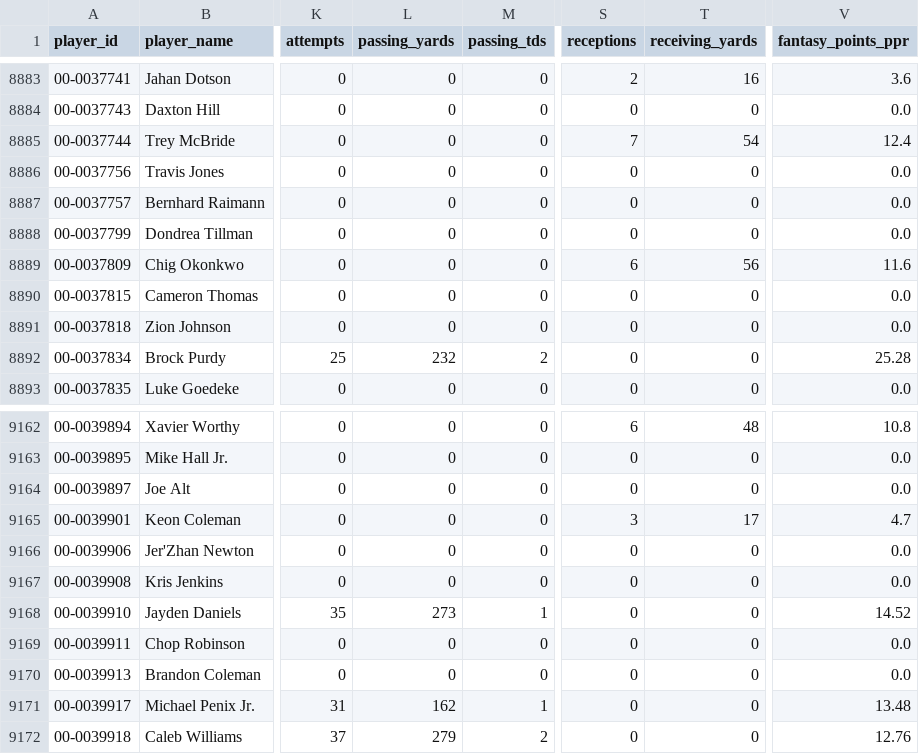
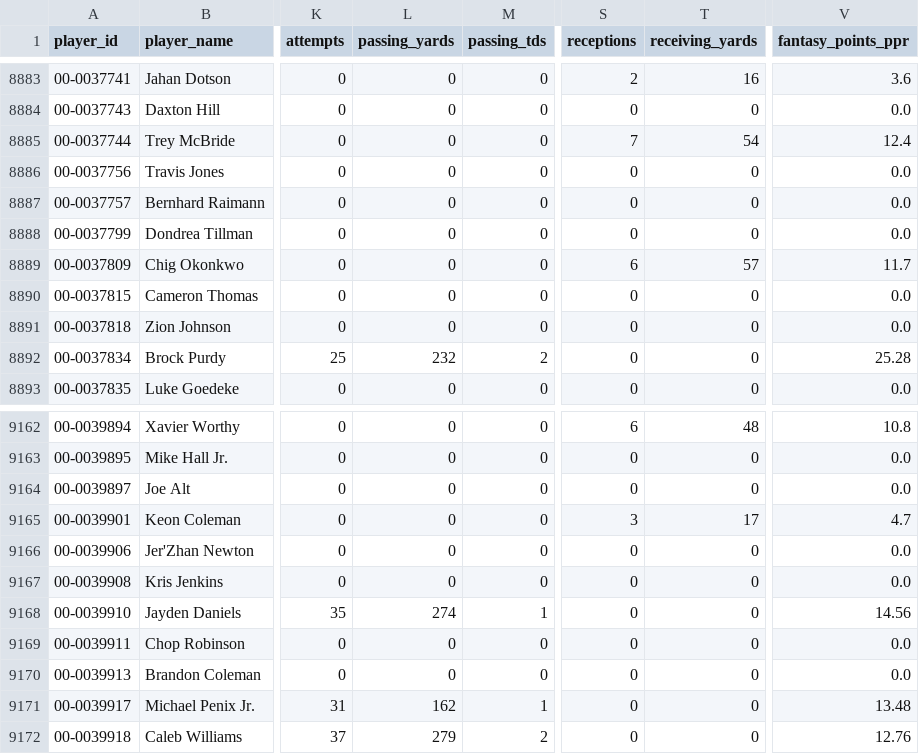
Before and after one commit to p5bf67tn9k-web/nfl-data-pipeline, a CSV file: exports/player_stats.csv, drawn as a sheet; only a part is shown, gaps mark what is left out; the diff names each change by its address in the sheet, - before the commit and + after, or states it on an @@ line.

```diff
--- a/exports/player_stats.csv
+++ b/exports/player_stats.csv
-T8889 (receiving_yards): 56
+T8889 (receiving_yards): 57
-V8889 (fantasy_points_ppr): 11.6
+V8889 (fantasy_points_ppr): 11.7
-L9168 (passing_yards): 273
+L9168 (passing_yards): 274
-V9168 (fantasy_points_ppr): 14.52
+V9168 (fantasy_points_ppr): 14.56
```
Also changed, not shown: exports/injuries.csv, exports/prop_report.csv, 2 other files.
